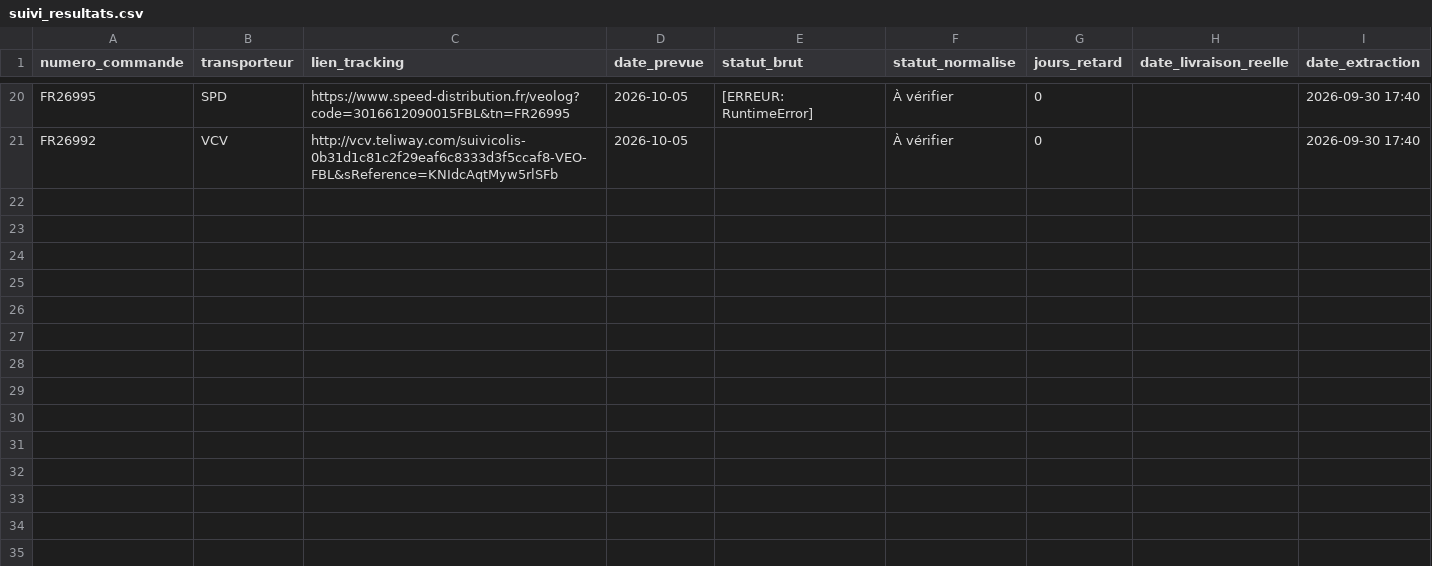
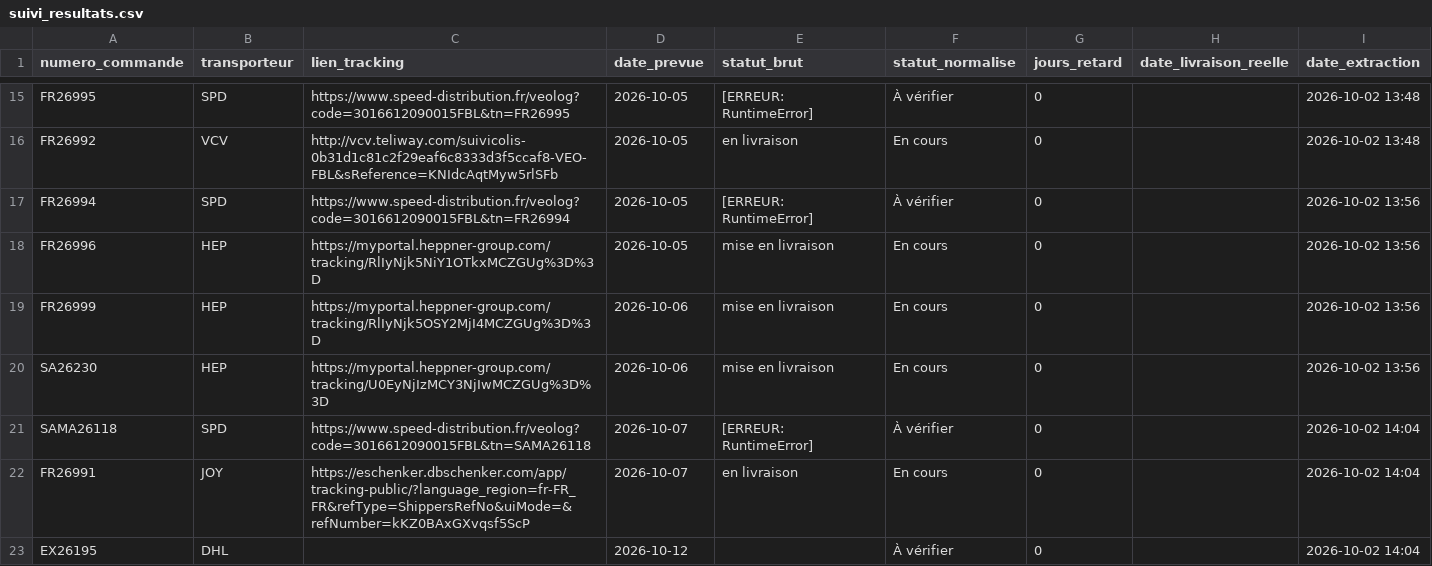
Before and after one commit to ManuFrenchB/suivi-livraisons-transporteurs, a CSV file: suivi_resultats.csv, drawn as a sheet; only a part is shown, gaps mark what is left out; addresses are those after the commit; the diff covers the shown part only; the diff names each change by its address in the sheet, - before the commit and + after, or states it on an @@ line.

```diff
--- a/suivi_resultats.csv
+++ b/suivi_resultats.csv
-I15:I16 (date_extraction): 2026-09-30 17:40
+I15:I16 (date_extraction): 2026-10-02 13:48
-E16 (statut_brut): (empty)
+E16 (statut_brut): en livraison
-F16 (statut_normalise): À vérifier
+F16 (statut_normalise): En cours
+row 17: FR26994 | SPD | https://www.speed-distribution.fr/veolog?code=3016612090015FBL&tn=FR26994 | 2026-10-05 | [ERREUR: RuntimeError] | À vérifier | 0 |  | 2026-10-02 13:56
+row 18: FR26996 | HEP | https://myportal.heppner-group.com/tracking/RlIyNjk5NiY1OTkxMCZGUg%3D%3D | 2026-10-05 | mise en livraison | En cours | 0 |  | 2026-10-02 13:56
+row 19: FR26999 | HEP | https://myportal.heppner-group.com/tracking/RlIyNjk5OSY2MjI4MCZGUg%3D%3D | 2026-10-06 | mise en livraison | En cours | 0 |  | 2026-10-02 13:56
+row 20: SA26230 | HEP | https://myportal.heppner-group.com/tracking/U0EyNjIzMCY3NjIwMCZGUg%3D%3D | 2026-10-06 | mise en livraison | En cours | 0 |  | 2026-10-02 13:56
+row 21: SAMA26118 | SPD | https://www.speed-distribution.fr/veolog?code=3016612090015FBL&tn=SAMA26118 | 2026-10-07 | [ERREUR: RuntimeError] | À vérifier | 0 |  | 2026-10-02 14:04
+row 22: FR26991 | JOY | https://eschenker.dbschenker.com/app/tracking-public/?language_region=fr-FR_FR&refType=ShippersRefNo&uiMode=&refNumber=kKZ0BAxGXvqsf5ScP | 2026-10-07 | en livraison | En cours | 0 |  | 2026-10-02 14:04
+row 23: EX26195 | DHL |  | 2026-10-12 |  | À vérifier | 0 |  | 2026-10-02 14:04
```
Also changed, not shown: 3 added rows, 8 removed rows and 24 edited cells elsewhere in this file.
